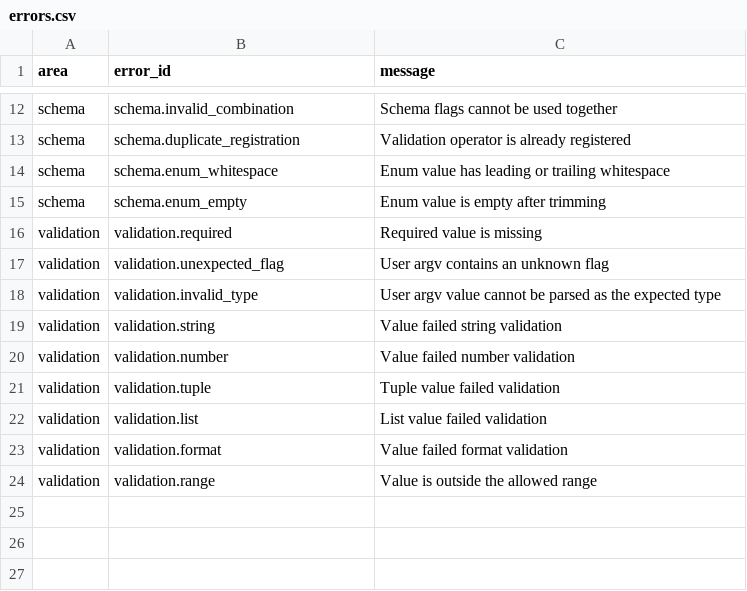
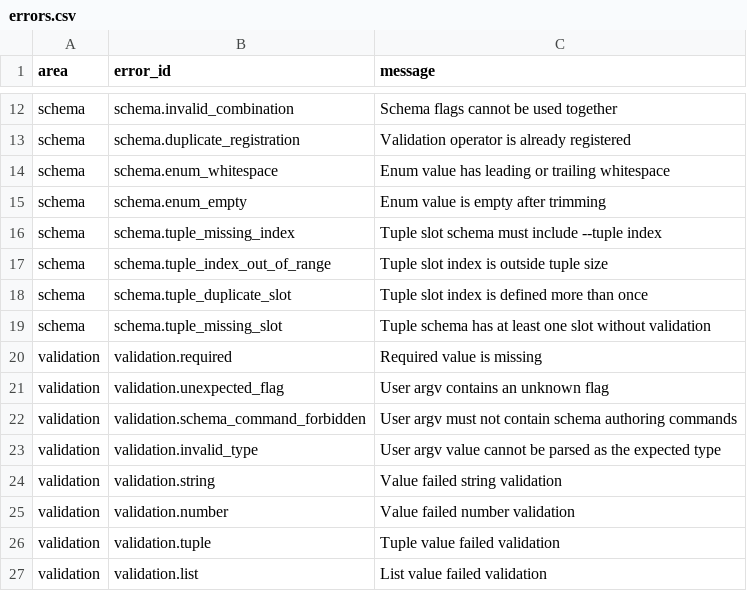
Before and after one commit to flarebyte/snake-knot-picker, a CSV file: doc/design-meta/examples/errors.csv, drawn as a sheet; only a part is shown, gaps mark what is left out; the shorter side is filled out with more unchanged rows; the diff names each change by its address in the sheet, - before the commit and + after, or states it on an @@ line.

```diff
--- a/doc/design-meta/examples/errors.csv
+++ b/doc/design-meta/examples/errors.csv
+row 16: schema | schema.tuple_missing_index | Tuple slot schema must include --tuple index
+row 17: schema | schema.tuple_index_out_of_range | Tuple slot index is outside tuple size
+row 18: schema | schema.tuple_duplicate_slot | Tuple slot index is defined more than once
+row 19: schema | schema.tuple_missing_slot | Tuple schema has at least one slot without validation
+row 22: validation | validation.schema_command_forbidden | User argv must not contain schema authoring commands
```
Also changed, not shown: 5 other files.
